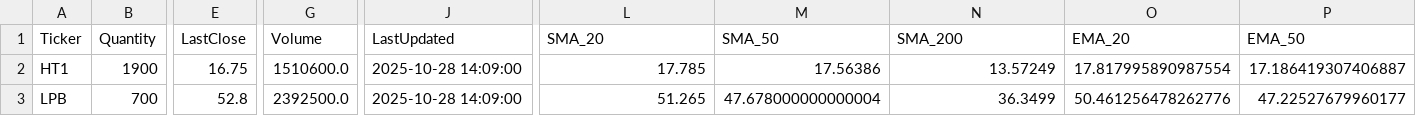
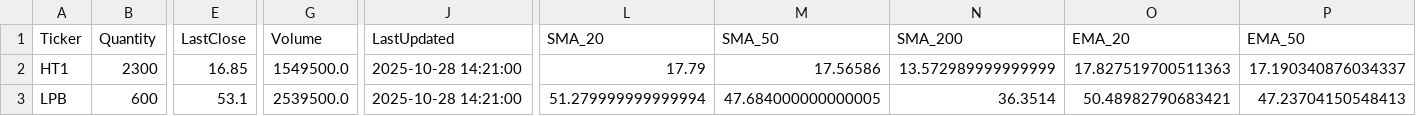
Before and after one commit to minhhai2209/broker-gpt-3, a CSV file: out/portfolios/alpha_positions.csv, drawn as a sheet; only a part is shown, gaps mark what is left out; the diff covers the shown part only; the diff names each change by its address in the sheet, - before the commit and + after, or states it on an @@ line.

```diff
--- a/out/portfolios/alpha_positions.csv
+++ b/out/portfolios/alpha_positions.csv
-B2 (Quantity): 1900
+B2 (Quantity): 2300
-E2 (LastClose): 16.75
+E2 (LastClose): 16.85
-G2 (Volume): 1510600.0
+G2 (Volume): 1549500.0
-J2:J3 (LastUpdated): 2025-10-28 14:09:00
+J2:J3 (LastUpdated): 2025-10-28 14:21:00
-L2 (SMA_20): 17.785
+L2 (SMA_20): 17.79
-M2 (SMA_50): 17.56386
+M2 (SMA_50): 17.56586
-N2 (SMA_200): 13.57249
+N2 (SMA_200): 13.572989999999999
-O2 (EMA_20): 17.817995890987554
+O2 (EMA_20): 17.827519700511363
-P2 (EMA_50): 17.186419307406887
+P2 (EMA_50): 17.190340876034337
-B3 (Quantity): 700
+B3 (Quantity): 600
-E3 (LastClose): 52.8
+E3 (LastClose): 53.1
-G3 (Volume): 2392500.0
+G3 (Volume): 2539500.0
-L3 (SMA_20): 51.265
+L3 (SMA_20): 51.279999999999994
-M3 (SMA_50): 47.678000000000004
+M3 (SMA_50): 47.684000000000005
-N3 (SMA_200): 36.3499
+N3 (SMA_200): 36.3514
-O3 (EMA_20): 50.461256478262776
+O3 (EMA_20): 50.48982790683421
-P3 (EMA_50): 47.22527679960177
+P3 (EMA_50): 47.23704150548413
```
Also changed, not shown: 50 edited cells elsewhere in this file, out/market/technical_snapshot.csv, out/portfolios/alpha_sector.csv, 4 other files.
